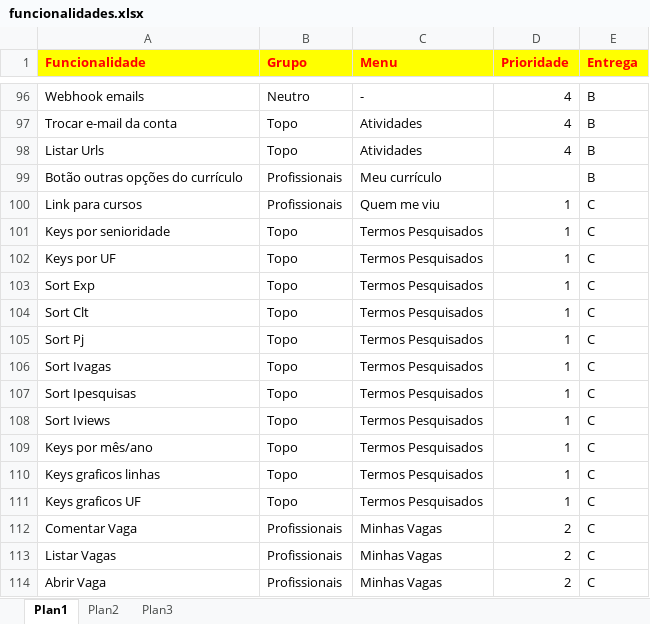
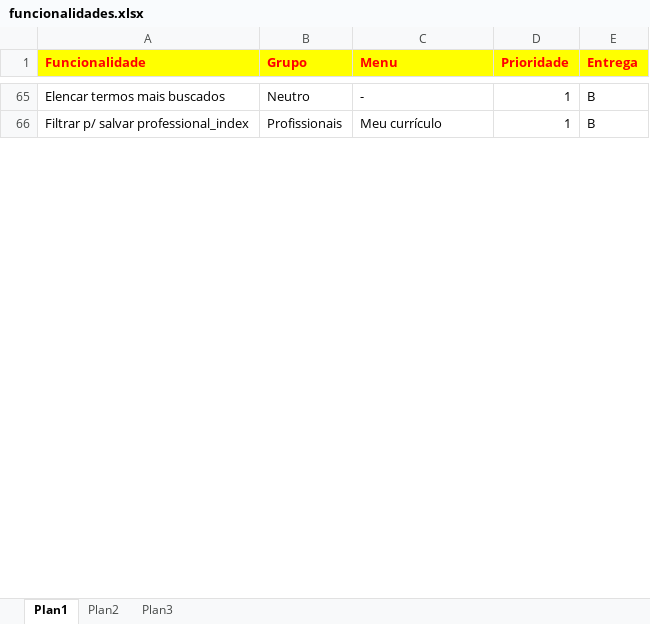
Before and after one commit to ccpjobsnow/jn-business-commons, an Excel workbook: funcionalidades.xlsx, sheet Plan1, drawn as a sheet; only a part is shown, gaps mark what is left out; values as stored, in another font and other column widths than the file's, no borders; removed rows and columns are numbered as before the commit, all else as after; the diff covers the shown part only; the diff names each change by its address in the sheet, - before the commit and + after, or states it on an @@ line.

```diff
--- a/funcionalidades.xlsx (sheet Plan1)
+++ b/funcionalidades.xlsx (sheet Plan1)
-A65 (Funcionalidade): Webhook emails
+A65 (Funcionalidade): Elencar termos mais buscados
-D65 (Prioridade): 4
+D65 (Prioridade): 1
-row 97: Trocar e-mail da conta | Topo | Atividades | 4 | B
-row 98: Listar Urls | Topo | Atividades | 4 | B
-A66 (Funcionalidade): Botão outras opções do currículo
+A66 (Funcionalidade): Filtrar p/ salvar professional_index
-D66 (Prioridade): (empty)
+D66 (Prioridade): 1
-row 100: Link para cursos | Profissionais | Quem me viu | 1 | C
-row 101: Keys por senioridade | Topo | Termos Pesquisados | 1 | C
-row 102: Keys por UF | Topo | Termos Pesquisados | 1 | C
-row 103: Sort Exp | Topo | Termos Pesquisados | 1 | C
-row 104: Sort Clt | Topo | Termos Pesquisados | 1 | C
-row 105: Sort Pj | Topo | Termos Pesquisados | 1 | C
-row 106: Sort Ivagas | Topo | Termos Pesquisados | 1 | C
-row 107: Sort Ipesquisas | Topo | Termos Pesquisados | 1 | C
-row 108: Sort Iviews | Topo | Termos Pesquisados | 1 | C
-row 109: Keys por mês/ano | Topo | Termos Pesquisados | 1 | C
-row 110: Keys graficos linhas | Topo | Termos Pesquisados | 1 | C
-row 111: Keys graficos UF | Topo | Termos Pesquisados | 1 | C
-row 112: Comentar Vaga | Profissionais | Minhas Vagas | 2 | C
-row 113: Listar Vagas | Profissionais | Minhas Vagas | 2 | C
-row 114: Abrir Vaga | Profissionais | Minhas Vagas | 2 | C
```
Also changed, not shown: 93 added rows, 103 removed rows and 50 edited cells elsewhere in this sheet, 1 other file.
